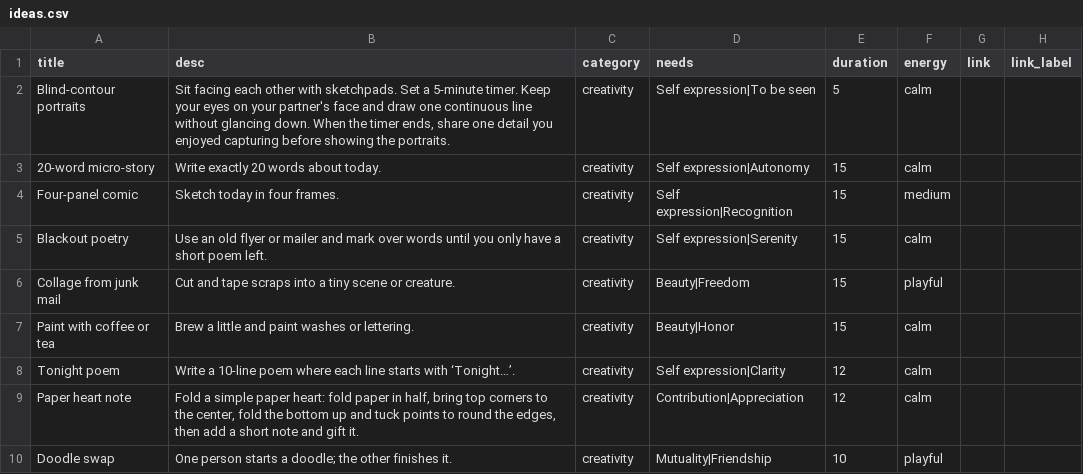
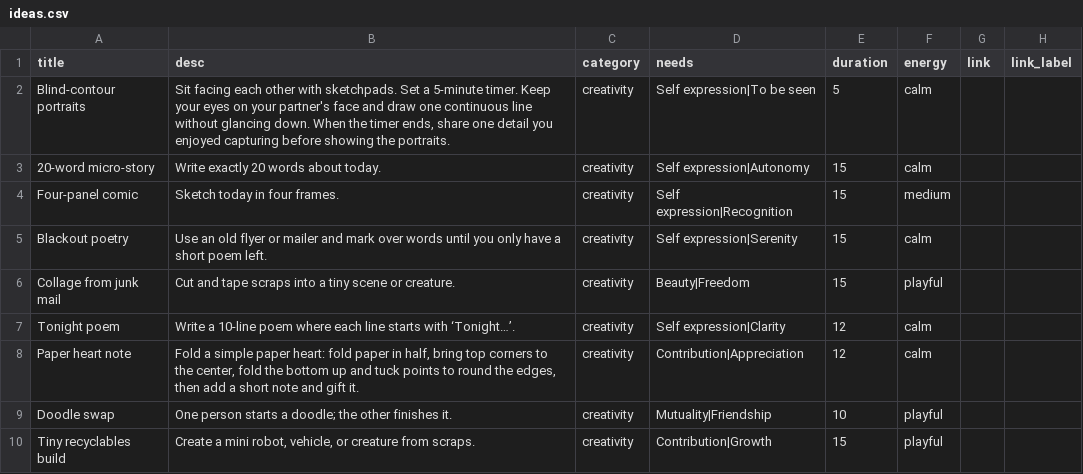
Before and after one commit to natanai/15funs, a CSV file: data/ideas.csv, drawn as a sheet; only a part is shown; the shorter side is filled out with more unchanged rows.

Commit message:
Remove 'Paint with coffee or tea' idea from CSV

```diff
--- a/data/ideas.csv
+++ b/data/ideas.csv
@@ -6,3 +6,2 @@ Blackout poetry,Use an old flyer or mailer and mark over words until you only ha
 Collage from junk mail,Cut and tape scraps into a tiny scene or creature.,creativity,"Beauty|Freedom",15,playful,,
-Paint with coffee or tea,Brew a little and paint washes or lettering.,creativity,"Beauty|Honor",15,calm,,
 Tonight poem,Write a 10-line poem where each line starts with ‘Tonight…’.,creativity,"Self expression|Clarity",12,calm,,
```
